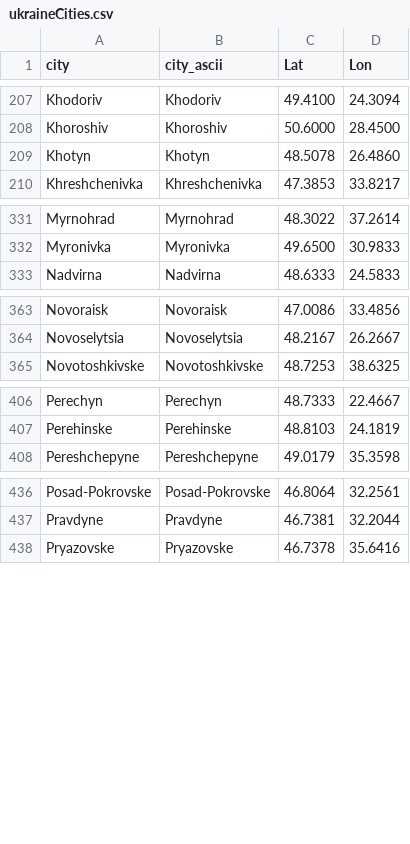
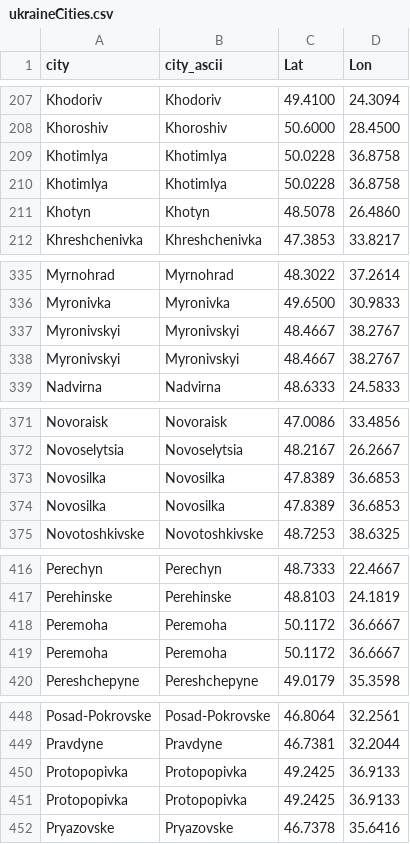
Before and after one commit to vi-enne/controlCitiesUkraine, a CSV file: ukraineCities.csv, drawn as a sheet; only a part is shown, gaps mark what is left out; the diff covers the shown part only; the diff names each change by its address in the sheet, - before the commit and + after, or states it on an @@ line.

Commit message:
Update ukraineCities.csv

```diff
--- a/ukraineCities.csv
+++ b/ukraineCities.csv
+row 209: Khotimlya | Khotimlya | 50.0228 | 36.8758
+row 210: Khotimlya | Khotimlya | 50.0228 | 36.8758
+row 337: Myronivskyi | Myronivskyi | 48.4667 | 38.2767
+row 338: Myronivskyi | Myronivskyi | 48.4667 | 38.2767
+row 373: Novosilka | Novosilka | 47.8389 | 36.6853
+row 374: Novosilka | Novosilka | 47.8389 | 36.6853
+row 418: Peremoha | Peremoha | 50.1172 | 36.6667
+row 419: Peremoha | Peremoha | 50.1172 | 36.6667
+row 450: Protopopivka | Protopopivka | 49.2425 | 36.9133
+row 451: Protopopivka | Protopopivka | 49.2425 | 36.9133
```
Also changed, not shown: 4 added rows elsewhere in this file.
